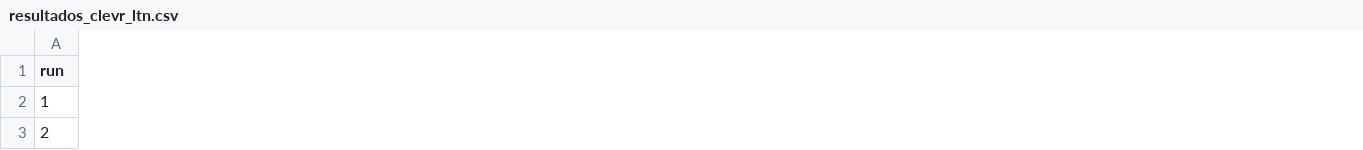
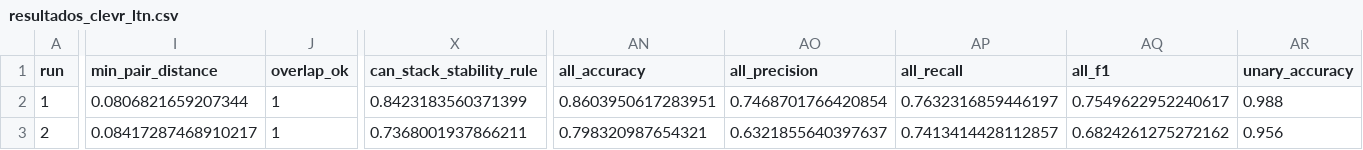
Before and after one commit to GabrielYuri1127/IA_Trabalho3, a CSV file: resultados_clevr_ltn.csv, drawn as a sheet; only a part is shown, gaps mark what is left out; the diff covers the shown part only; the diff names each change by its address in the sheet, - before the commit and + after, or states it on an @@ line.

```diff
--- a/resultados_clevr_ltn.csv
+++ b/resultados_clevr_ltn.csv
+column I (min_pair_distance), rows 2-3: 0.0806821659207344 | 0.08417287468910217
+column J (overlap_ok), rows 2-3: 1 | 1
+column X (can_stack_stability_rule), rows 2-3: 0.8423183560371399 | 0.7368001937866211
+column AN (all_accuracy), rows 2-3: 0.8603950617283951 | 0.798320987654321
+column AO (all_precision), rows 2-3: 0.7468701766420854 | 0.6321855640397637
+column AP (all_recall), rows 2-3: 0.7632316859446197 | 0.7413414428112857
+column AQ (all_f1), rows 2-3: 0.7549622952240617 | 0.6824261275272162
+column AR (unary_accuracy), rows 2-3: 0.988 | 0.956
```
Also changed, not shown: 7 added columns and 133 edited cells elsewhere in this file, 6 other files.
